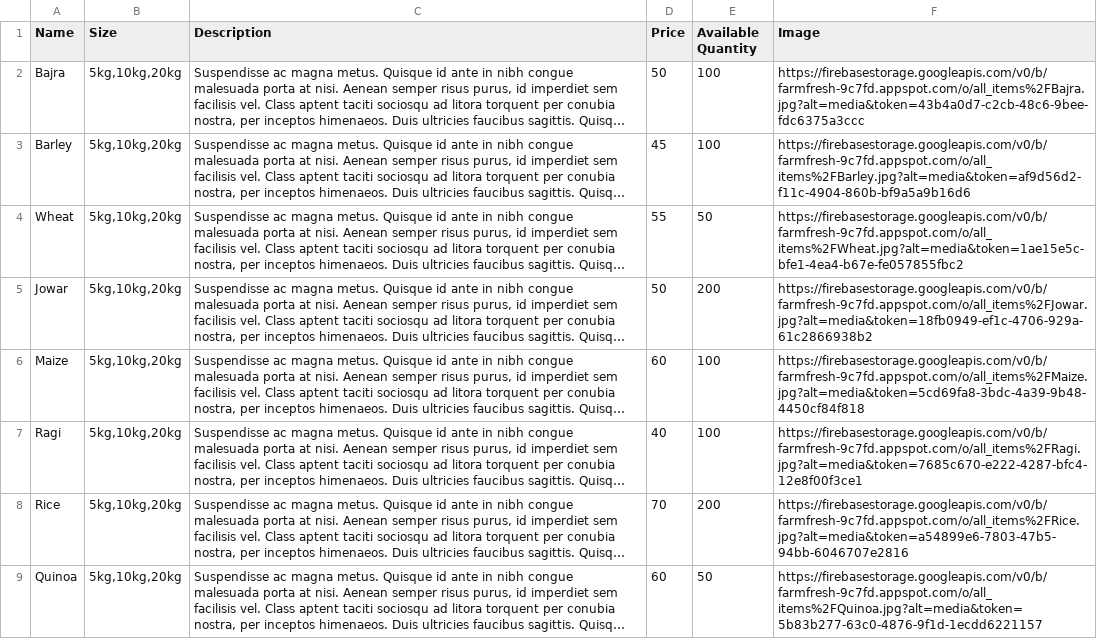
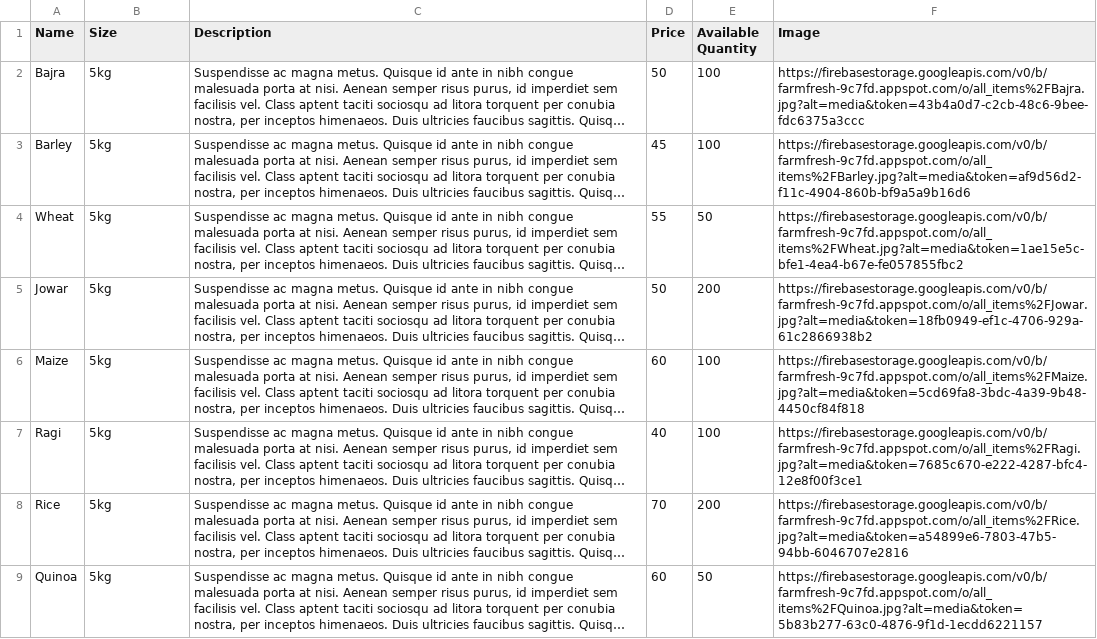
Before and after one commit to aniketbote/food-grain-app, a CSV file: data/Foodgrains.csv, drawn as a sheet; long unchanged cells end in …; the diff names each change by its address in the sheet, - before the commit and + after, or states it on an @@ line.

```diff
--- a/data/Foodgrains.csv
+++ b/data/Foodgrains.csv
-B2:B9 (Size): 5kg,10kg,20kg
+B2:B9 (Size): 5kg
```
Also changed, not shown: data/Exotic_Fruits.csv, data/Exotic_Vegetables.csv, 3 other files.
